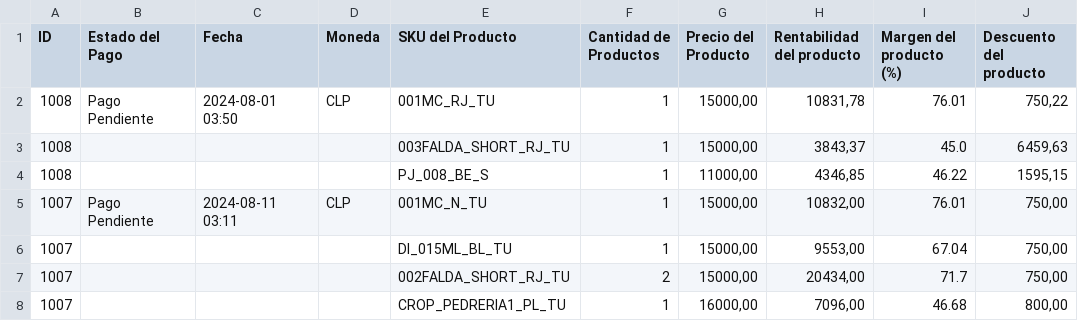
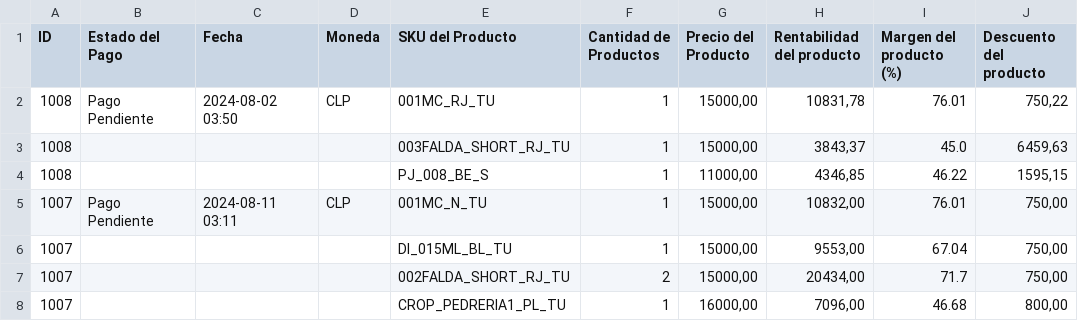
Before and after one commit to HUHU0101123/og-app, a CSV file: datasource.csv, drawn as a sheet; only a part is shown; the diff names each change by its address in the sheet, - before the commit and + after, or states it on an @@ line.

Commit message:
Update datasource.csv

```diff
--- a/datasource.csv
+++ b/datasource.csv
-C2 (Fecha): 2024-08-01 03:50
+C2 (Fecha): 2024-08-02 03:50
```
